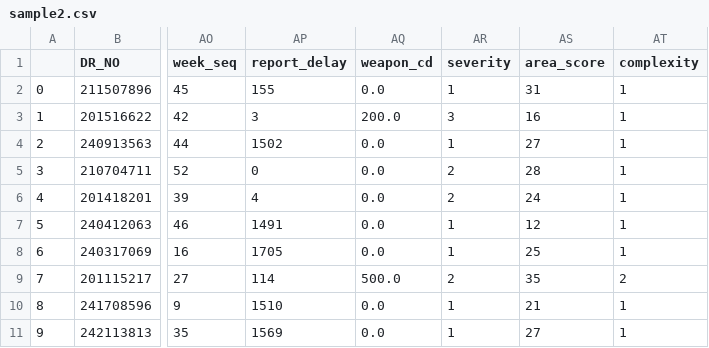
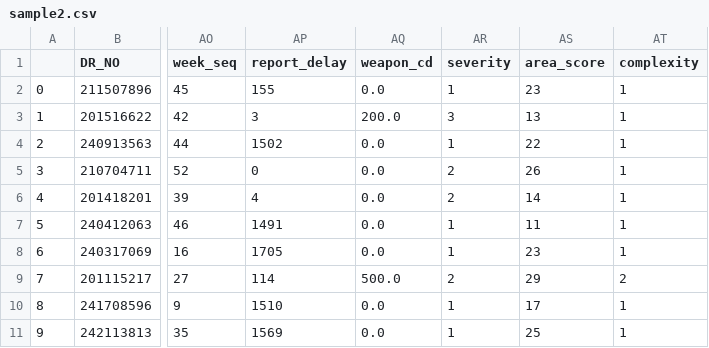
Before and after one commit to alanyouxu/CSCI-E-83, a CSV file: axproj/sample2.csv, drawn as a sheet; only a part is shown, gaps mark what is left out; the diff names each change by its address in the sheet, - before the commit and + after, or states it on an @@ line.

```diff
--- a/axproj/sample2.csv
+++ b/axproj/sample2.csv
-AS2 (area_score): 31
+AS2 (area_score): 23
-AS3 (area_score): 16
+AS3 (area_score): 13
-AS4 (area_score): 27
+AS4 (area_score): 22
-AS5 (area_score): 28
+AS5 (area_score): 26
-AS6 (area_score): 24
+AS6 (area_score): 14
-AS7 (area_score): 12
+AS7 (area_score): 11
-AS8 (area_score): 25
+AS8 (area_score): 23
-AS9 (area_score): 35
+AS9 (area_score): 29
-AS10 (area_score): 21
+AS10 (area_score): 17
-AS11 (area_score): 27
+AS11 (area_score): 25
```
Also changed, not shown: 1 other file.
